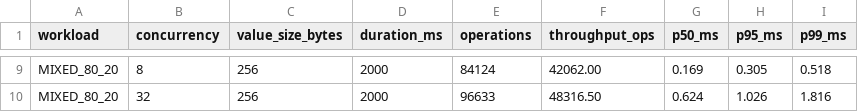
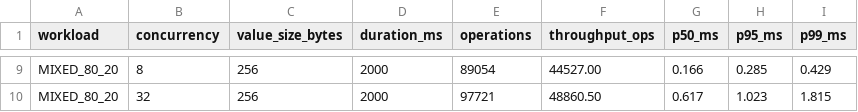
Before and after one commit to Zicheng-Li/tinykv, a CSV file: docs/bench/results.csv, drawn as a sheet; only a part is shown, gaps mark what is left out; the diff covers the shown part only; the diff names each change by its address in the sheet, - before the commit and + after, or states it on an @@ line.

```diff
--- a/docs/bench/results.csv
+++ b/docs/bench/results.csv
-E9 (operations): 84124
+E9 (operations): 89054
-F9 (throughput_ops): 42062.00
+F9 (throughput_ops): 44527.00
-G9 (p50_ms): 0.169
+G9 (p50_ms): 0.166
-H9 (p95_ms): 0.305
+H9 (p95_ms): 0.285
-I9 (p99_ms): 0.518
+I9 (p99_ms): 0.429
-E10 (operations): 96633
+E10 (operations): 97721
-F10 (throughput_ops): 48316.50
+F10 (throughput_ops): 48860.50
-G10 (p50_ms): 0.624
+G10 (p50_ms): 0.617
-H10 (p95_ms): 1.026
+H10 (p95_ms): 1.023
-I10 (p99_ms): 1.816
+I10 (p99_ms): 1.815
```
Also changed, not shown: 32 edited cells elsewhere in this file, 3 other files.
